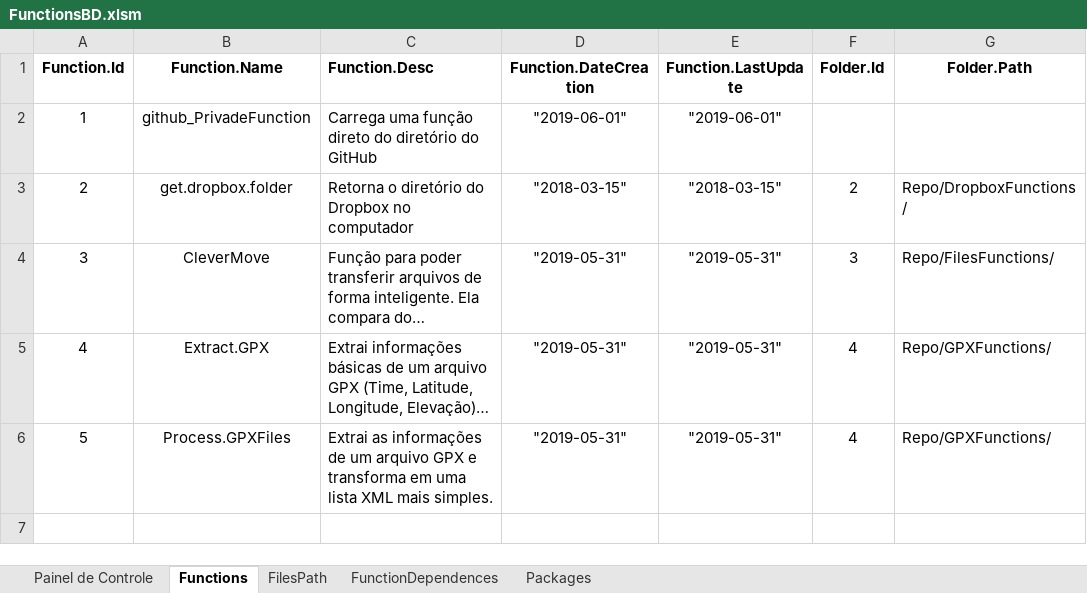
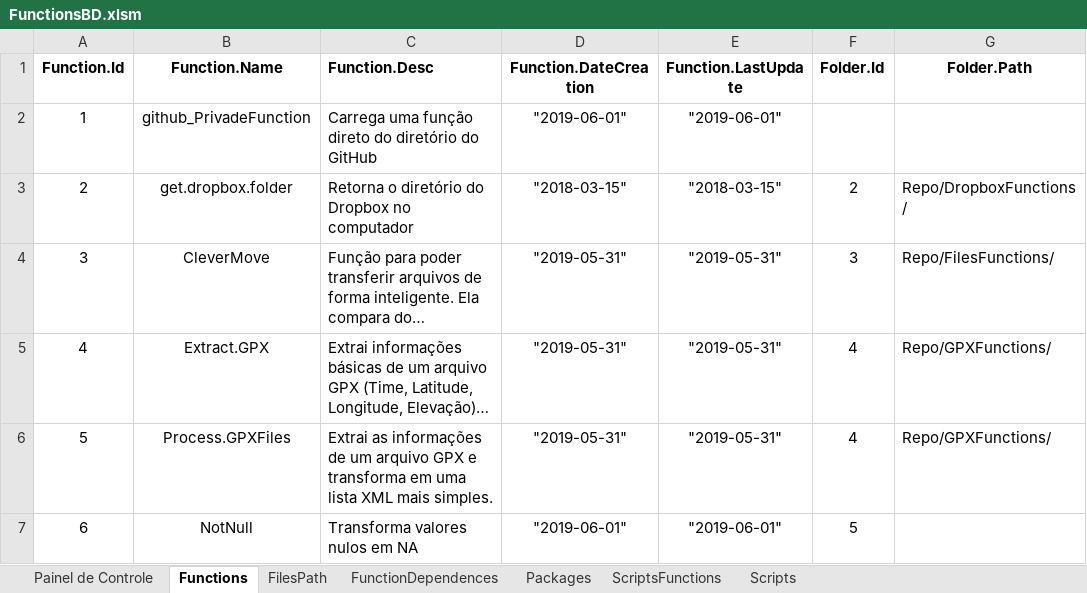
Before and after one commit to Murilojunqueira/RFunction, an Excel workbook: FunctionsBD.xlsm, sheet Functions, drawn as a sheet; long unchanged cells end in …; values as stored, in another font and other column widths than the file's, no borders; the diff names each change by its address in the sheet, - before the commit and + after, or states it on an @@ line.

Commit message:
Inicio da função github_PrivadeFunction.R

```diff
--- a/FunctionsBD.xlsm (sheet Functions)
+++ b/FunctionsBD.xlsm (sheet Functions)
+sheet tab: ScriptsFunctions
+sheet tab: Scripts
+row 7: 6 | NotNull | Transforma valores nulos em NA | "2019-06-01" | "2019-06-01" | 5
```
Also changed, not shown: sheet FilesPath, 5 other files.
